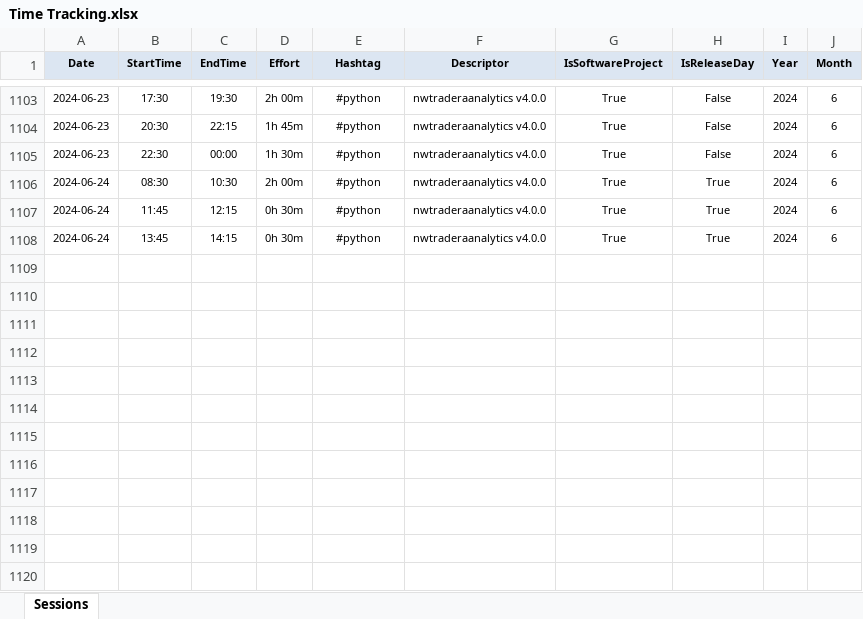
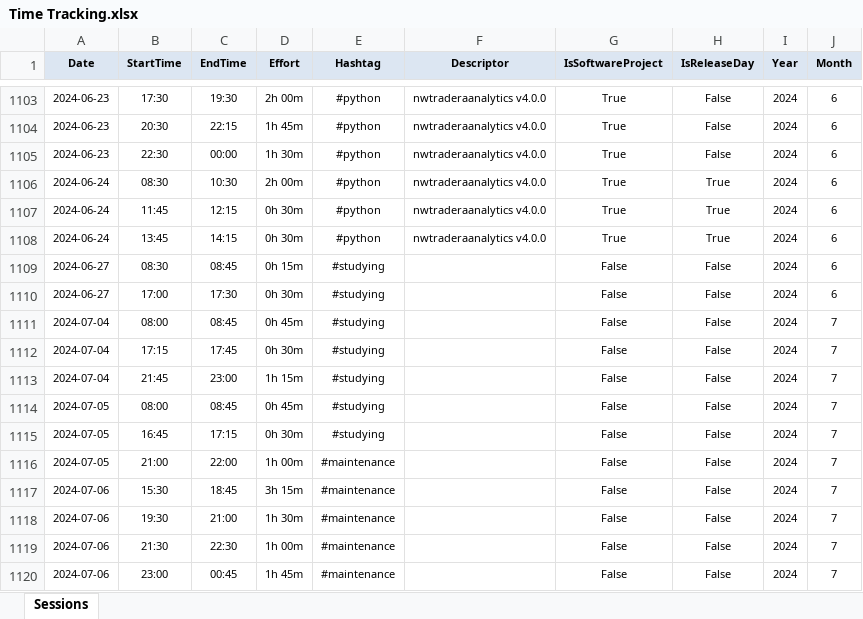
Before and after one commit to numbworks/nwtimetracking, an Excel workbook: data/Time Tracking.xlsx, sheet Sessions, drawn as a sheet; only a part is shown, gaps mark what is left out; values as stored, in another font and other column widths than the file's, no borders; the diff names each change by its address in the sheet, - before the commit and + after, or states it on an @@ line.

Commit message:
#28 Time Tracking.xlsx: updated to 2024-07-06.

```diff
--- a/data/Time Tracking.xlsx (sheet Sessions)
+++ b/data/Time Tracking.xlsx (sheet Sessions)
+row 1109: 2024-06-27 | 08:30 | 08:45 | 0h 15m | #studying |  | False | False | 2024 | 6
+row 1110: 2024-06-27 | 17:00 | 17:30 | 0h 30m | #studying |  | False | False | 2024 | 6
+row 1111: 2024-07-04 | 08:00 | 08:45 | 0h 45m | #studying |  | False | False | 2024 | 7
+row 1112: 2024-07-04 | 17:15 | 17:45 | 0h 30m | #studying |  | False | False | 2024 | 7
+row 1113: 2024-07-04 | 21:45 | 23:00 | 1h 15m | #studying |  | False | False | 2024 | 7
+row 1114: 2024-07-05 | 08:00 | 08:45 | 0h 45m | #studying |  | False | False | 2024 | 7
+row 1115: 2024-07-05 | 16:45 | 17:15 | 0h 30m | #studying |  | False | False | 2024 | 7
+row 1116: 2024-07-05 | 21:00 | 22:00 | 1h 00m | #maintenance |  | False | False | 2024 | 7
+row 1117: 2024-07-06 | 15:30 | 18:45 | 3h 15m | #maintenance |  | False | False | 2024 | 7
+row 1118: 2024-07-06 | 19:30 | 21:00 | 1h 30m | #maintenance |  | False | False | 2024 | 7
+row 1119: 2024-07-06 | 21:30 | 22:30 | 1h 00m | #maintenance |  | False | False | 2024 | 7
+row 1120: 2024-07-06 | 23:00 | 00:45 | 1h 45m | #maintenance |  | False | False | 2024 | 7
```
Also changed, not shown: 1 other file.
